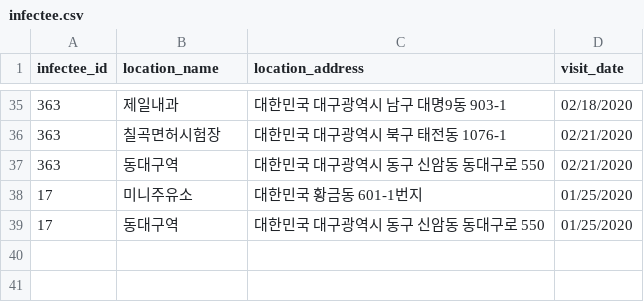
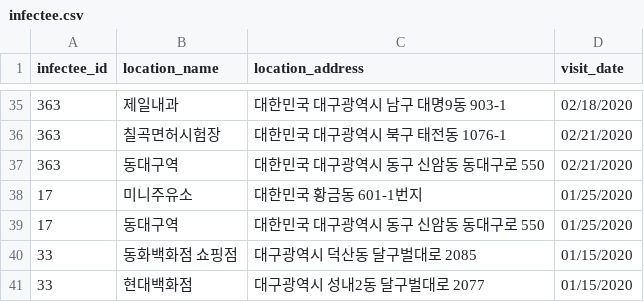
Before and after one commit to JuneJobs/corona, a CSV file: corona-map/src/data/infectee.csv, drawn as a sheet; only a part is shown, gaps mark what is left out.

```diff
--- a/corona-map/src/data/infectee.csv
+++ b/corona-map/src/data/infectee.csv
@@ -39 +39,3 @@ infectee_id,location_name,location_address,visit_date
 17,동대구역,대한민국 대구광역시 동구 신암동 동대구로 550,01/25/2020
+33,동화백화점 쇼핑점,대구광역시 덕산동 달구벌대로 2085,01/15/2020
+33,현대백화점,대구광역시 성내2동 달구벌대로 2077,01/15/2020
```
Also changed, not shown: 6 other files.
